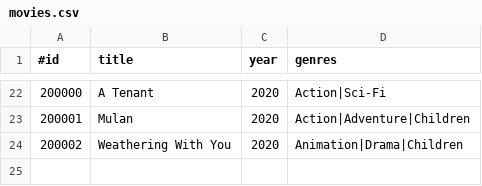
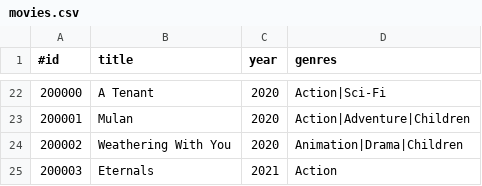
Before and after one commit to Jakarin-Jojo/movierental, a CSV file: movies.csv, drawn as a sheet; only a part is shown, gaps mark what is left out.

```diff
--- a/movies.csv
+++ b/movies.csv
@@ -24 +24,2 @@
 200002,Weathering With You,2020,Animation|Drama|Children
+200003,Eternals,2021,Action
```
Also changed, not shown: 1 other file.
